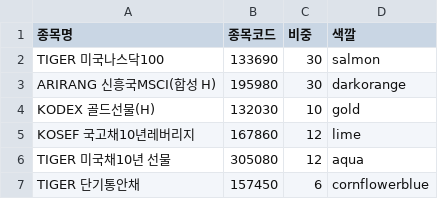
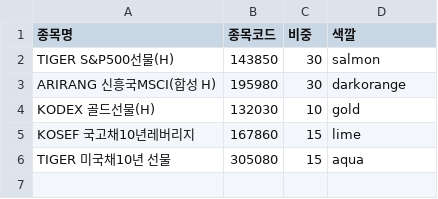
Before and after one commit to 4802852/python-backtest, a CSV file: Backtest/data.csv, drawn as a sheet.

Commit message:
backtest revision. Rebalance. ETFinfo start

```diff
--- a/Backtest/data.csv
+++ b/Backtest/data.csv
@@ -1,7 +1,6 @@
 종목명,종목코드,비중,색깔
-TIGER 미국나스닥100,133690,30,salmon
+TIGER S&P500선물(H),143850,30,salmon
 ARIRANG 신흥국MSCI(합성 H),195980,30,darkorange
 KODEX 골드선물(H),132030,10,gold
-KOSEF 국고채10년레버리지,167860,12,lime
-TIGER 미국채10년 선물,305080,12,aqua
-TIGER 단기통안채,157450,6,cornflowerblue
+KOSEF 국고채10년레버리지,167860,15,lime
+TIGER 미국채10년 선물,305080,15,aqua
```
Also changed, not shown: 11 other files.
